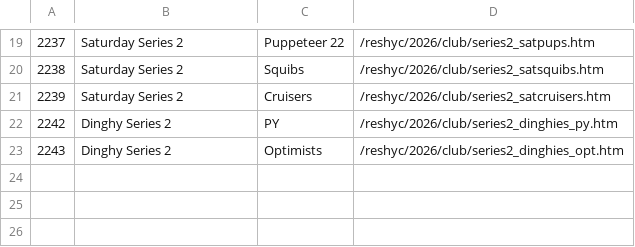
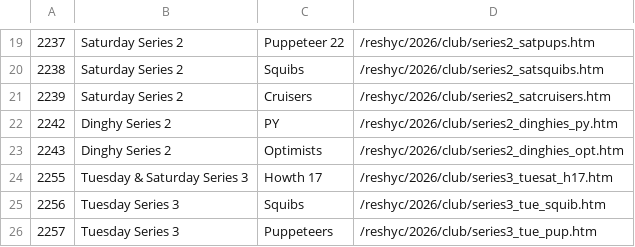
Before and after one commit to sailscoring/hyc-archive, a CSV file: sources/reshyc/admin/2026_club.csv, drawn as a sheet; only a part is shown, gaps mark what is left out; the diff names each change by its address in the sheet, - before the commit and + after, or states it on an @@ line.

```diff
--- a/sources/reshyc/admin/2026_club.csv
+++ b/sources/reshyc/admin/2026_club.csv
+row 24: 2255 | Tuesday & Saturday Series 3 | Howth 17 | /reshyc/2026/club/series3_tuesat_h17.htm
+row 25: 2256 | Tuesday Series 3 | Squibs | /reshyc/2026/club/series3_tue_squib.htm
+row 26: 2257 | Tuesday Series 3 | Puppeteers | /reshyc/2026/club/series3_tue_pup.htm
```
Also changed, not shown: sources/reshyc/admin/2026_open.csv.
